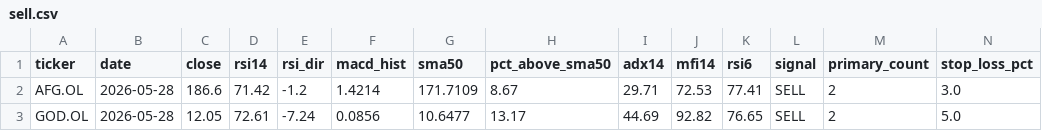
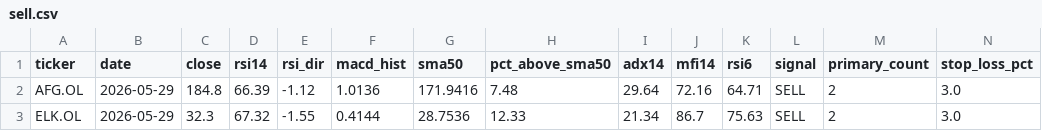
Before and after one commit to keresell-coder/oslo-screener, a CSV file: sell.csv, drawn as a sheet; only a part is shown; removed rows and columns are numbered as before the commit, all else as after; rows hold the shown columns only; the diff names each change by its address in the sheet, - before the commit and + after, or states it on an @@ line.

```diff
--- a/sell.csv
+++ b/sell.csv
-B2 (date): 2026-05-28
+B2 (date): 2026-05-29
-C2 (close): 186.6
+C2 (close): 184.8
-D2 (rsi14): 71.42
+D2 (rsi14): 66.39
-E2 (rsi_dir): -1.2
+E2 (rsi_dir): -1.12
-F2 (macd_hist): 1.4214
+F2 (macd_hist): 1.0136
-G2 (sma50): 171.7109
+G2 (sma50): 171.9416
-H2 (pct_above_sma50): 8.67
+H2 (pct_above_sma50): 7.48
-I2 (adx14): 29.71
+I2 (adx14): 29.64
-J2 (mfi14): 72.53
+J2 (mfi14): 72.16
-K2 (rsi6): 77.41
+K2 (rsi6): 64.71
-row 3: GOD.OL | 2026-05-28 | 12.05 | 72.61 | -7.24 | 0.0856 | 10.6477 | 13.17 | 44.69 | 92.82 | 76.65 | SELL | 2 | 5.0
+row 3: ELK.OL | 2026-05-29 | 32.3 | 67.32 | -1.55 | 0.4144 | 28.7536 | 12.33 | 21.34 | 86.7 | 75.63 | SELL | 2 | 3.0
```
Also changed, not shown: buy.csv, latest.csv, 4 other files.
